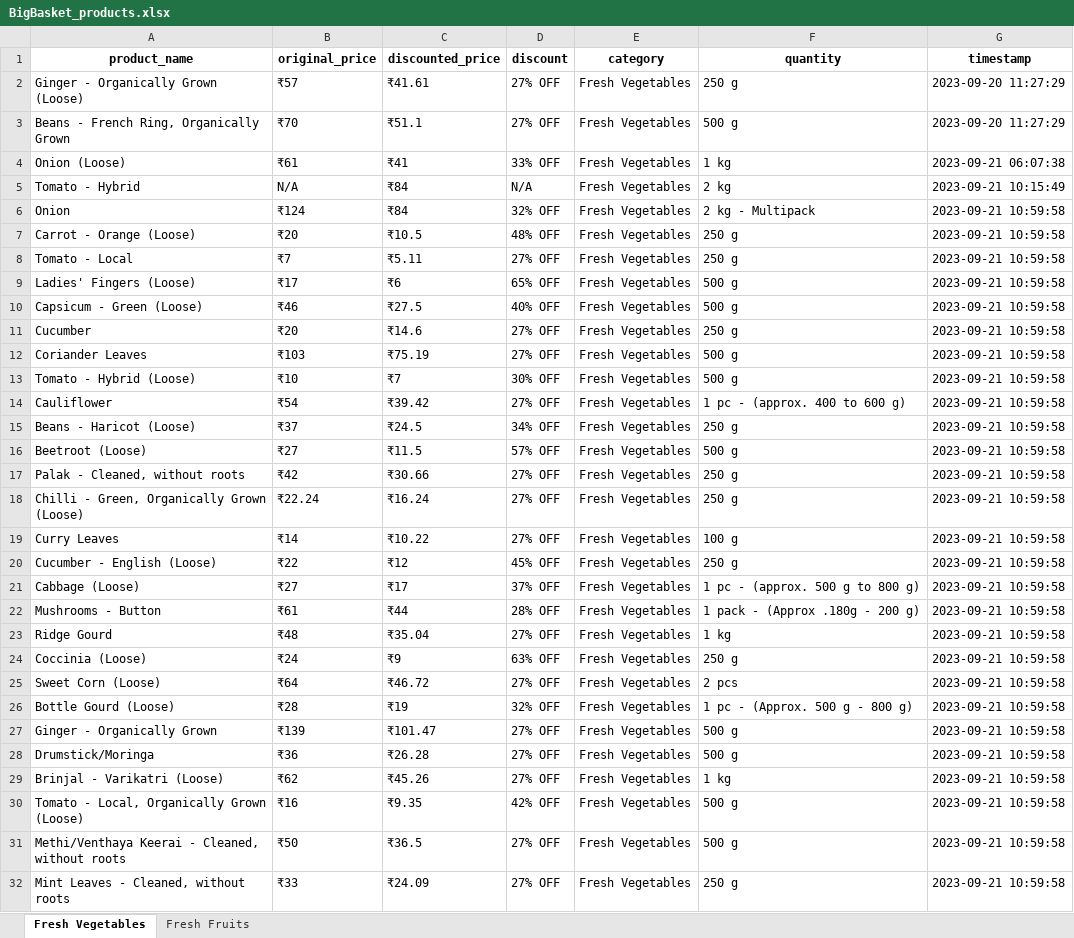
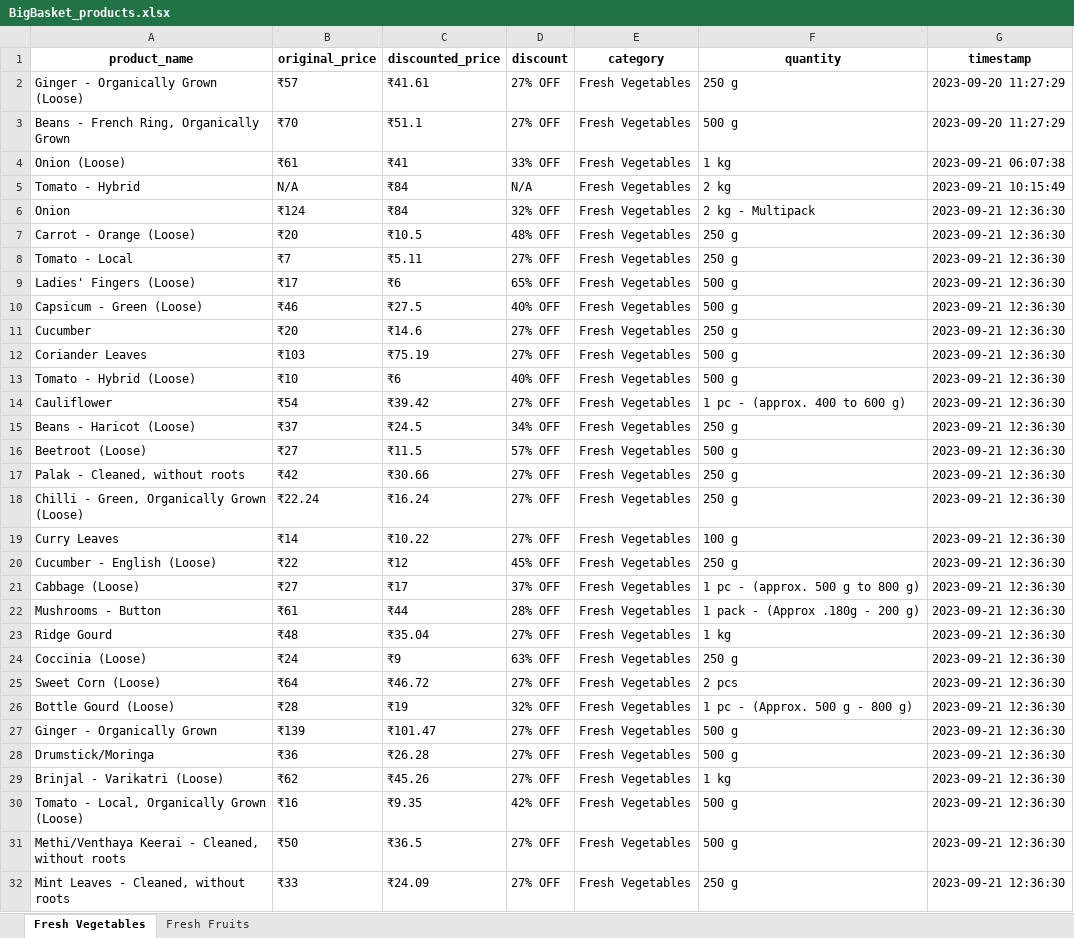
Before and after one commit to NidhiiK/Vegease, an Excel workbook: BigBasket/BigBasket_products.xlsx, sheet Fresh Vegetables, drawn as a sheet; only a part is shown; values as stored, in another font and other column widths than the file's, no borders; the diff covers the shown part only; the diff names each change by its address in the sheet, - before the commit and + after, or states it on an @@ line.

```diff
--- a/BigBasket/BigBasket_products.xlsx (sheet Fresh Vegetables)
+++ b/BigBasket/BigBasket_products.xlsx (sheet Fresh Vegetables)
-G6:G32 (timestamp): 2023-09-21 10:59:58
+G6:G32 (timestamp): 2023-09-21 12:36:30
-C13 (discounted_price): ₹7
+C13 (discounted_price): ₹6
-D13 (discount): 30% OFF
+D13 (discount): 40% OFF
```
Also changed, not shown: 66 edited cells elsewhere in this sheet, sheet Fresh Fruits, 4 other files.
